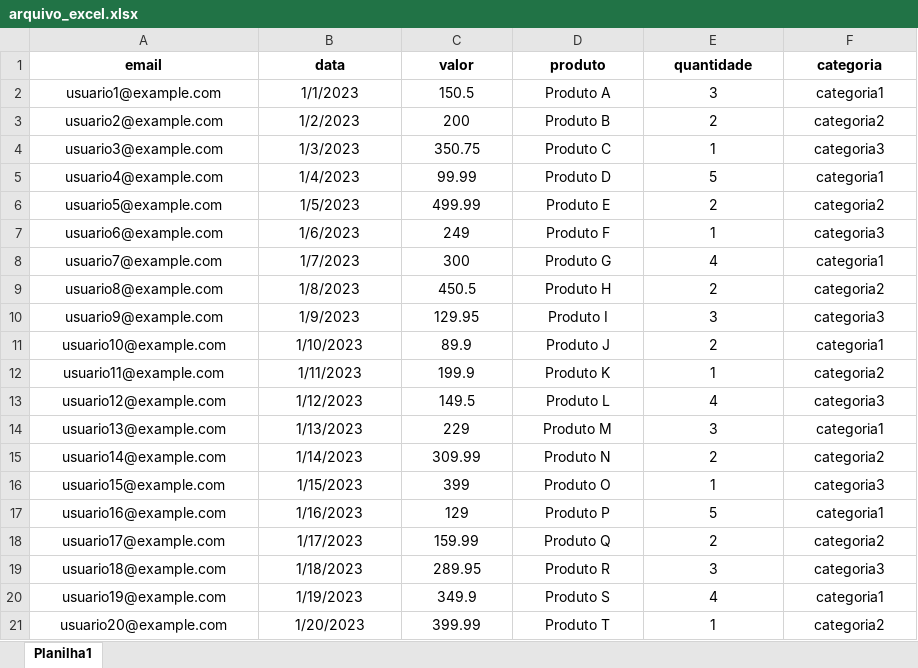
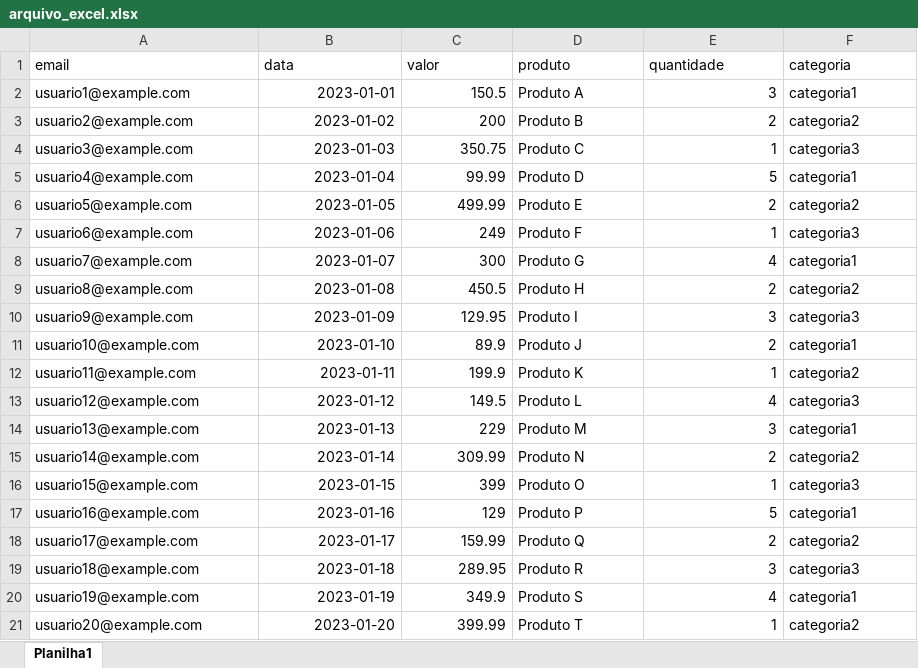
Before and after one commit to rafaelpanegassi/jornada_testes, an Excel workbook: data/arquivo_excel.xlsx, sheet Planilha1, drawn as a sheet; values as stored, in another font and other column widths than the file's, no borders; the diff names each change by its address in the sheet, - before the commit and + after, or states it on an @@ line.

```diff
--- a/data/arquivo_excel.xlsx (sheet Planilha1)
+++ b/data/arquivo_excel.xlsx (sheet Planilha1)
@@ A1:F1 alignment: center → left, bold: on → off @@
-A2:A21 alignment: center
+A2:A21 alignment: left
-B2 (data): 1/1/2023
+B2 (data): 2023-01-01
-B2:C21 alignment: center
+B2:C21 alignment: right
-D2:D21 alignment: center
+D2:D21 alignment: left
-E2:E21 alignment: center
+E2:E21 alignment: right
-F2:F21 alignment: center
+F2:F21 alignment: left
-B3 (data): 1/2/2023
+B3 (data): 2023-01-02
-B4 (data): 1/3/2023
+B4 (data): 2023-01-03
-B5 (data): 1/4/2023
+B5 (data): 2023-01-04
-B6 (data): 1/5/2023
+B6 (data): 2023-01-05
-B7 (data): 1/6/2023
+B7 (data): 2023-01-06
-B8 (data): 1/7/2023
+B8 (data): 2023-01-07
-B9 (data): 1/8/2023
+B9 (data): 2023-01-08
-B10 (data): 1/9/2023
+B10 (data): 2023-01-09
-B11 (data): 1/10/2023
+B11 (data): 2023-01-10
-B12 (data): 1/11/2023
+B12 (data): 2023-01-11
-B13 (data): 1/12/2023
+B13 (data): 2023-01-12
-B14 (data): 1/13/2023
+B14 (data): 2023-01-13
-B15 (data): 1/14/2023
+B15 (data): 2023-01-14
-B16 (data): 1/15/2023
+B16 (data): 2023-01-15
-B17 (data): 1/16/2023
+B17 (data): 2023-01-16
-B18 (data): 1/17/2023
+B18 (data): 2023-01-17
-B19 (data): 1/18/2023
+B19 (data): 2023-01-18
-B20 (data): 1/19/2023
+B20 (data): 2023-01-19
-B21 (data): 1/20/2023
+B21 (data): 2023-01-20
```
Also changed, not shown: 1 other file.
